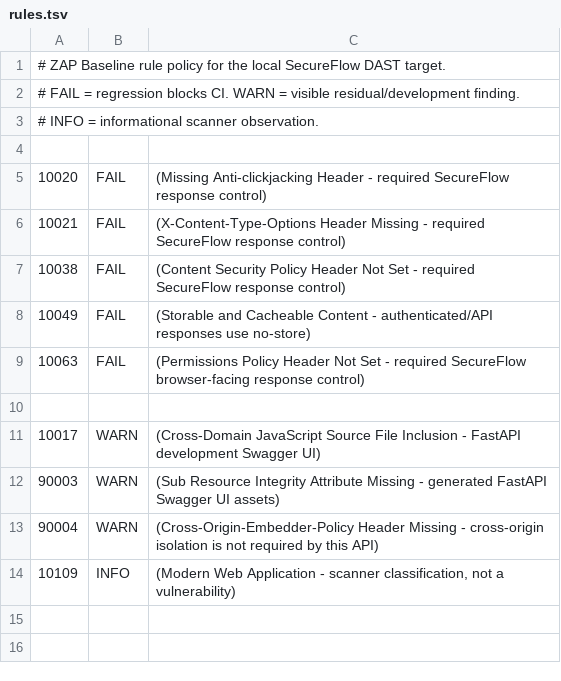
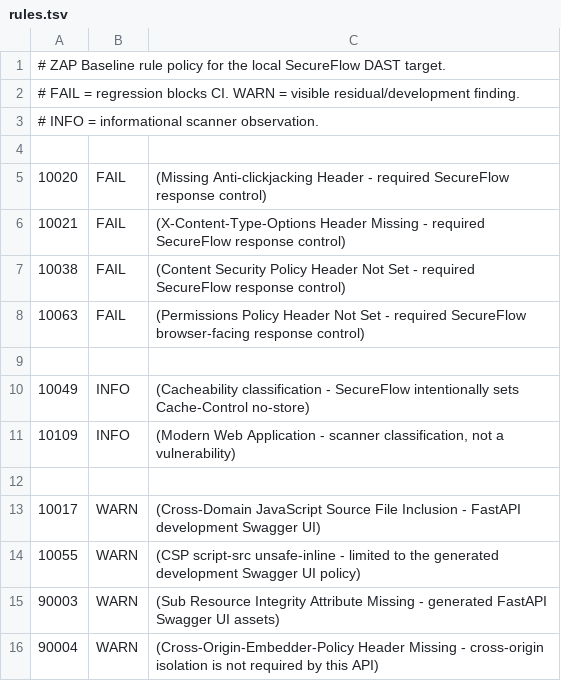
Before and after one commit to simplyy-shadin/secureflow-devsecops, a TSV file: .zap/rules.tsv, drawn as a sheet.

Commit message:
fix: apply explicit ZAP gate policy

```diff
--- a/.zap/rules.tsv
+++ b/.zap/rules.tsv
@@ -7,8 +7,10 @@
 10038	FAIL	(Content Security Policy Header Not Set - required SecureFlow response control)
-10049	FAIL	(Storable and Cacheable Content - authenticated/API responses use no-store)
 10063	FAIL	(Permissions Policy Header Not Set - required SecureFlow browser-facing response control)
 
+10049	INFO	(Cacheability classification - SecureFlow intentionally sets Cache-Control no-store)
+10109	INFO	(Modern Web Application - scanner classification, not a vulnerability)
+
 10017	WARN	(Cross-Domain JavaScript Source File Inclusion - FastAPI development Swagger UI)
+10055	WARN	(CSP script-src unsafe-inline - limited to the generated development Swagger UI policy)
 90003	WARN	(Sub Resource Integrity Attribute Missing - generated FastAPI Swagger UI assets)
 90004	WARN	(Cross-Origin-Embedder-Policy Header Missing - cross-origin isolation is not required by this API)
-10109	INFO	(Modern Web Application - scanner classification, not a vulnerability)
```
Also changed, not shown: 1 other file.
